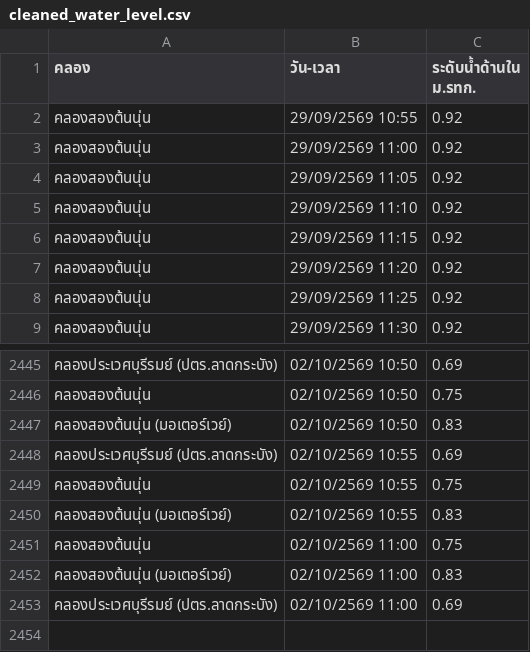
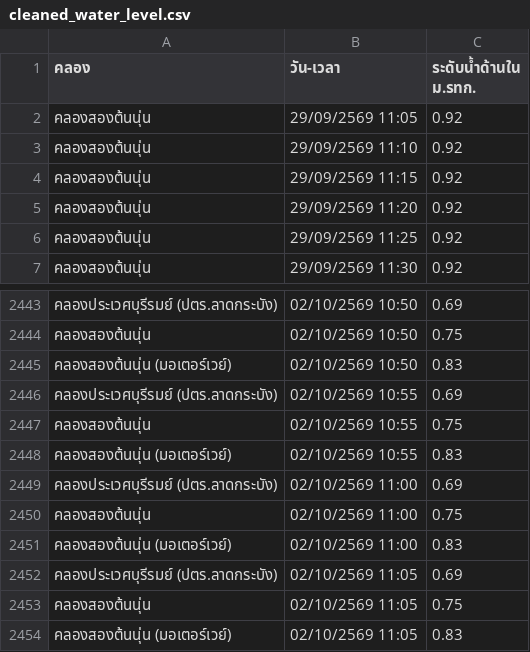
Before and after one commit to popeyee27/popeyee27.github.io, a CSV file: water-level/cleaned_water_level.csv, drawn as a sheet; only a part is shown, gaps mark what is left out.

Commit message:
Auto-update water level data: 2026-10-02 11:08:29

```diff
--- a/water-level/cleaned_water_level.csv
+++ b/water-level/cleaned_water_level.csv
@@ -1,4 +1,2 @@
 คลอง,วัน-เวลา,ระดับน้ำด้านใน ม.รทก.
-คลองสองต้นนุ่น,29/09/2569 10:55,0.92
-คลองสองต้นนุ่น,29/09/2569 11:00,0.92
 คลองสองต้นนุ่น,29/09/2569 11:05,0.92
@@ -2450,4 +2448,7 @@
 คลองสองต้นนุ่น (มอเตอร์เวย์),02/10/2569 10:55,0.83
+คลองประเวศบุรีรมย์ (ปตร.ลาดกระบัง),02/10/2569 11:00,0.69
 คลองสองต้นนุ่น,02/10/2569 11:00,0.75
 คลองสองต้นนุ่น (มอเตอร์เวย์),02/10/2569 11:00,0.83
-คลองประเวศบุรีรมย์ (ปตร.ลาดกระบัง),02/10/2569 11:00,0.69
+คลองประเวศบุรีรมย์ (ปตร.ลาดกระบัง),02/10/2569 11:05,0.69
+คลองสองต้นนุ่น,02/10/2569 11:05,0.75
+คลองสองต้นนุ่น (มอเตอร์เวย์),02/10/2569 11:05,0.83
```
